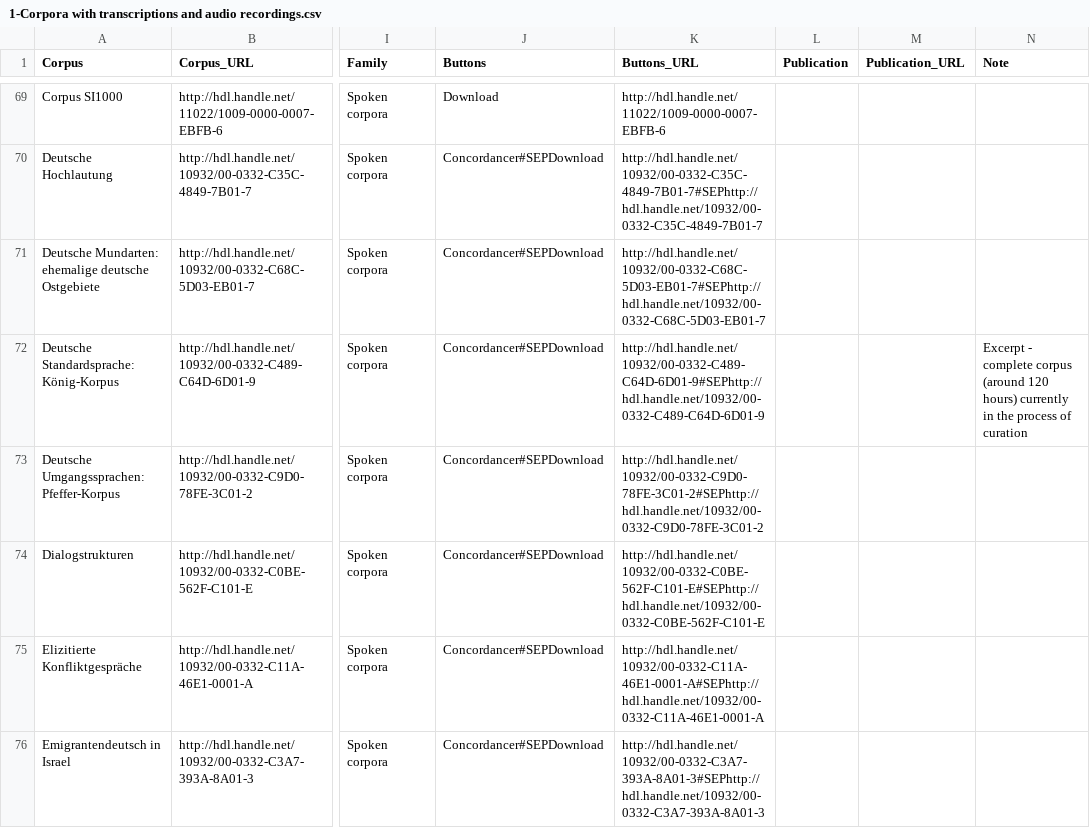
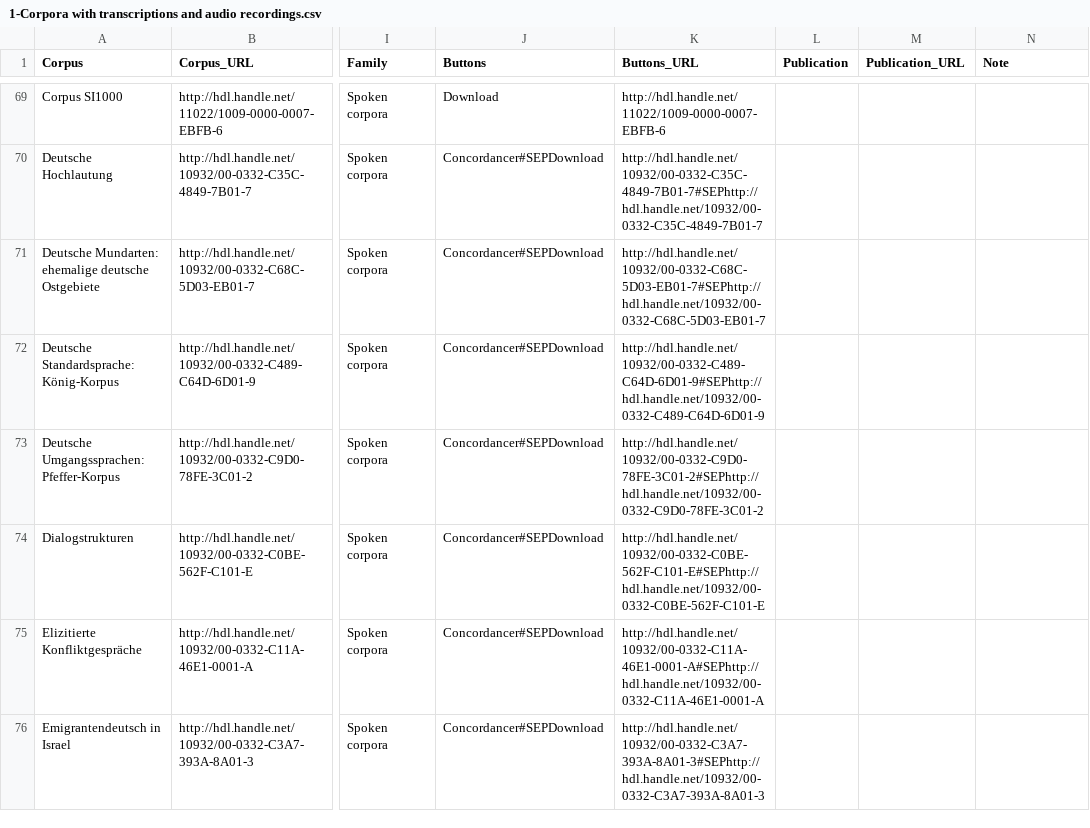
Before and after one commit to clarin-eric/resource-families-html-generator, a CSV file: resource_families/Corpora/Spoken corpora/1-Spoken corpora in the CLARIN infrastructure/1-Corpora with transcriptions and audio recordings.csv, drawn as a sheet; only a part is shown, gaps mark what is left out; the diff names each change by its address in the sheet, - before the commit and + after, or states it on an @@ line.

Commit message:
Update 1-Corpora with transcriptions and audio recordings.csv

```diff
--- a/resource_families/Corpora/Spoken corpora/1-Spoken corpora in the CLARIN infrastructure/1-Corpora with transcriptions and audio recordings.csv
+++ b/resource_families/Corpora/Spoken corpora/1-Spoken corpora in the CLARIN infrastructure/1-Corpora with transcriptions and audio recordings.csv
-N72 (Note): Excerpt - complete corpus (around 120 hours) currently in the process of curation
+N72 (Note): (empty)
```
